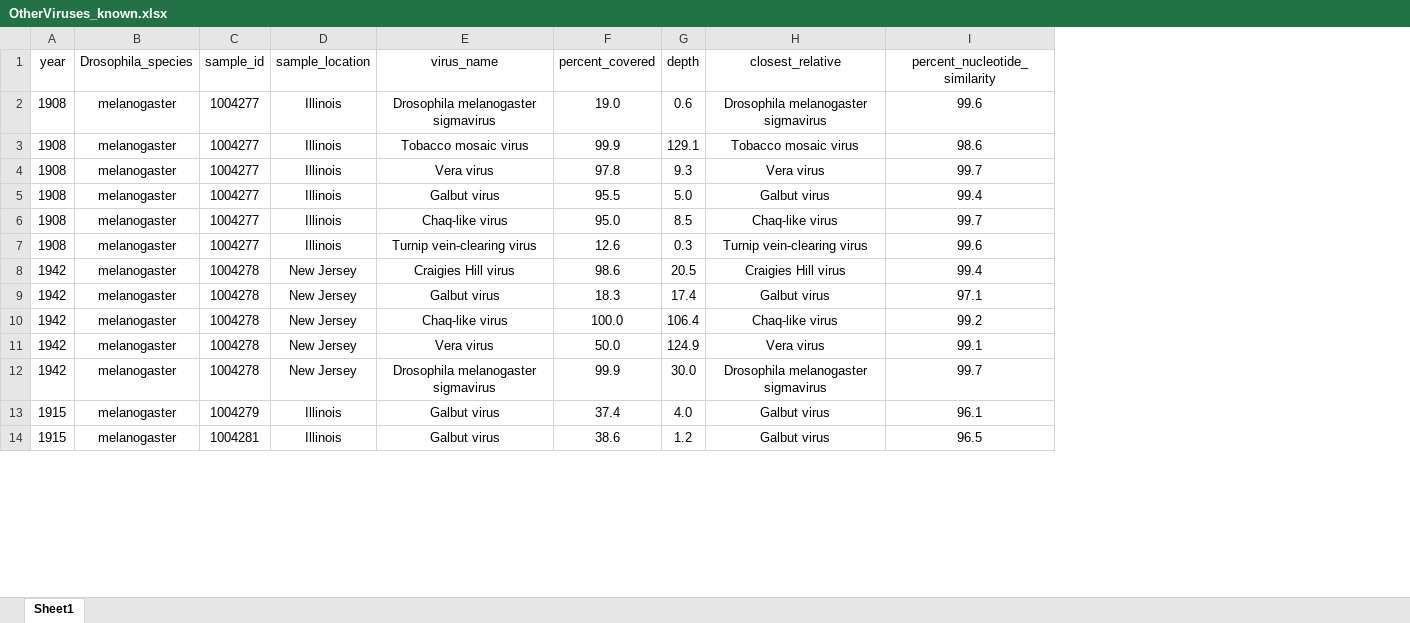
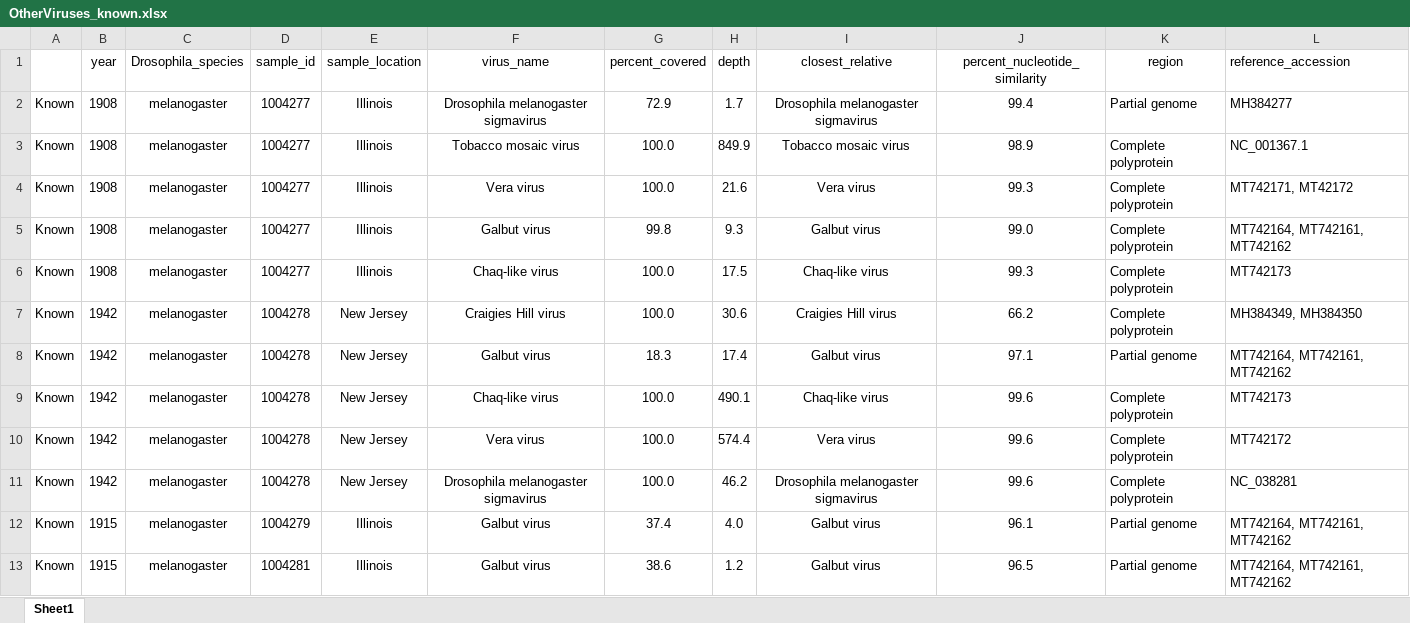
Before and after one commit to LKeene/Old_Collections_Figures, an Excel workbook: metadata/OtherViruses_known.xlsx, sheet Sheet1, drawn as a sheet; only a part is shown; values as stored, in another font and other column widths than the file's, no borders; removed rows and columns are numbered as before the commit, all else as after; the diff covers the shown part only; the diff names each change by its address in the sheet, - before the commit and + after, or states it on an @@ line.

```diff
--- a/metadata/OtherViruses_known.xlsx (sheet Sheet1)
+++ b/metadata/OtherViruses_known.xlsx (sheet Sheet1)
+column A, rows 2-13: all Known
+column K (region), rows 2-13: Partial genome | Complete polyprotein | Complete polyprotein | Complete polyprotein | Complete polyprotein | Complete polyprotein | Partial genome | Complete polyprotein | Complete polyprotein | Complete polyprotein | Partial genome | Partial genome
+column L (reference_accession), rows 2-13: MH384277 | NC_001367.1 | MT742171, MT42172 | MT742164, MT742161, MT742162 | MT742173 | MH384349, MH384350 | MT742164, MT742161, MT742162 | MT742173 | MT742172 | NC_038281 | MT742164, MT742161, MT742162 | MT742164, MT742161, MT742162
-G2 (percent_covered): 19.0
+G2 (percent_covered): 72.9
-H2 (depth): 0.6
+H2 (depth): 1.7
-J2 (percent_nucleotide_similarity): 99.6
+J2 (percent_nucleotide_similarity): 99.4
-G3 (percent_covered): 99.9
+G3 (percent_covered): 100.0
-H3 (depth): 129.1
+H3 (depth): 849.9
-J3 (percent_nucleotide_similarity): 98.6
+J3 (percent_nucleotide_similarity): 98.9
-G4 (percent_covered): 97.8
+G4 (percent_covered): 100.0
-H4 (depth): 9.3
+H4 (depth): 21.6
-J4 (percent_nucleotide_similarity): 99.7
+J4 (percent_nucleotide_similarity): 99.3
-G5 (percent_covered): 95.5
+G5 (percent_covered): 99.8
-H5 (depth): 5.0
+H5 (depth): 9.3
-J5 (percent_nucleotide_similarity): 99.4
+J5 (percent_nucleotide_similarity): 99.0
-G6 (percent_covered): 95.0
+G6 (percent_covered): 100.0
-H6 (depth): 8.5
+H6 (depth): 17.5
-J6 (percent_nucleotide_similarity): 99.7
+J6 (percent_nucleotide_similarity): 99.3
-row 7: 1908 | melanogaster | 1004277 | Illinois | Turnip vein-clearing virus | 12.6 | 0.3 | Turnip vein-clearing virus | 99.6
-G7 (percent_covered): 98.6
+G7 (percent_covered): 100.0
-H7 (depth): 20.5
+H7 (depth): 30.6
-J7 (percent_nucleotide_similarity): 99.4
+J7 (percent_nucleotide_similarity): 66.2
-H9 (depth): 106.4
+H9 (depth): 490.1
-J9 (percent_nucleotide_similarity): 99.2
+J9 (percent_nucleotide_similarity): 99.6
-G10 (percent_covered): 50.0
+G10 (percent_covered): 100.0
-H10 (depth): 124.9
+H10 (depth): 574.4
-J10 (percent_nucleotide_similarity): 99.1
+J10 (percent_nucleotide_similarity): 99.6
-G11 (percent_covered): 99.9
+G11 (percent_covered): 100.0
-H11 (depth): 30.0
+H11 (depth): 46.2
-J11 (percent_nucleotide_similarity): 99.7
+J11 (percent_nucleotide_similarity): 99.6
```
Also changed, not shown: 2 added rows, 3 removed rows and 53 edited cells elsewhere in this sheet, formulas that keep their value, 32 other files.
